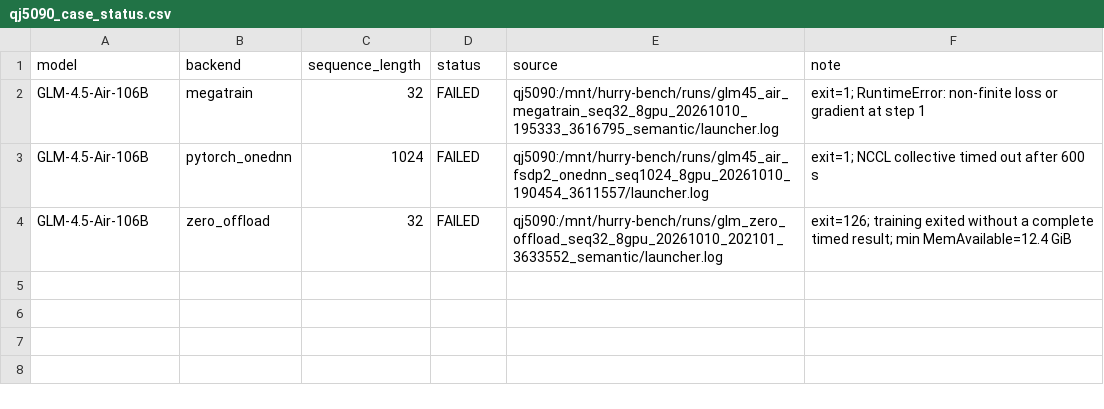
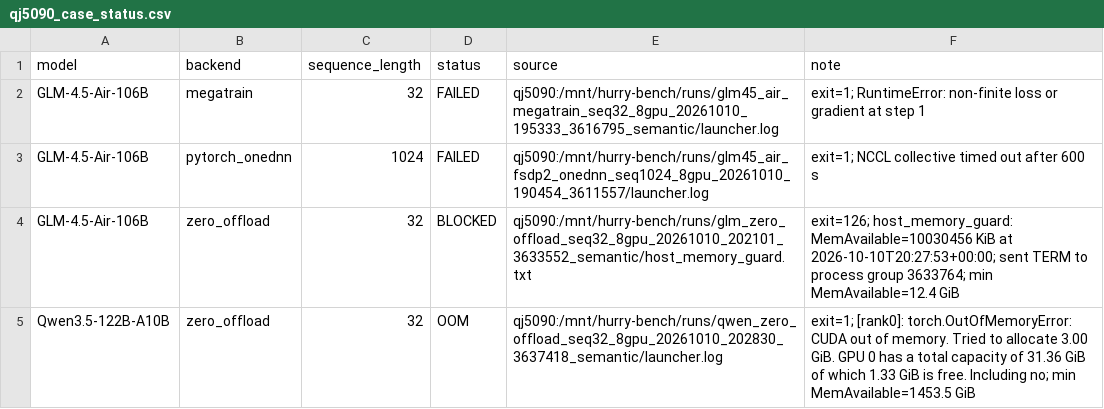
Before and after one commit to yyj6666667/10.10-benchmark, a CSV file: results/qj5090_case_status.csv, drawn as a sheet.

```diff
--- a/results/qj5090_case_status.csv
+++ b/results/qj5090_case_status.csv
@@ -3,2 +3,3 @@ GLM-4.5-Air-106B,megatrain,32,FAILED,qj5090:/mnt/hurry-bench/runs/glm45_air_mega
 GLM-4.5-Air-106B,pytorch_onednn,1024,FAILED,qj5090:/mnt/hurry-bench/runs/glm45_air_fsdp2_onednn_seq1024_8gpu_20261010_190454_3611557/launcher.log,exit=1; NCCL collective timed out after 600 s
-GLM-4.5-Air-106B,zero_offload,32,FAILED,qj5090:/mnt/hurry-bench/runs/glm_zero_offload_seq32_8gpu_20261010_202101_3633552_semantic/launcher.log,exit=126; training exited without a complete timed result; min MemAvailable=12.4 GiB
+GLM-4.5-Air-106B,zero_offload,32,BLOCKED,qj5090:/mnt/hurry-bench/runs/glm_zero_offload_seq32_8gpu_20261010_202101_3633552_semantic/host_memory_guard.txt,exit=126; host_memory_guard: MemAvailable=10030456 KiB at 2026-10-10T20:27:53+00:00; sent TERM to process group 3633764; min MemAvailable=12.4 GiB
+Qwen3.5-122B-A10B,zero_offload,32,OOM,qj5090:/mnt/hurry-bench/runs/qwen_zero_offload_seq32_8gpu_20261010_202830_3637418_semantic/launcher.log,exit=1; [rank0]: torch.OutOfMemoryError: CUDA out of memory. Tried to allocate 3.00 GiB. GPU 0 has a total capacity of 31.36 GiB of which 1.33 GiB is free. Including no; min MemAvailable=1453.5 GiB
```
Also changed, not shown: results/qj5090_figure9.csv, 2 other files.
